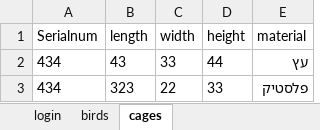
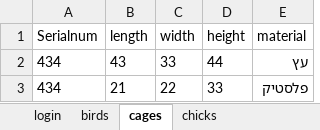
Before and after one commit to Alabar10/final_Project_Birds, an Excel workbook: final_Project_Birds/workbook_LogIn.xlsx, sheet cages, drawn as a sheet; values as stored, in another font and other column widths than the file's, no borders; the diff names each change by its address in the sheet, - before the commit and + after, or states it on an @@ line.

```diff
--- a/final_Project_Birds/workbook_LogIn.xlsx (sheet cages)
+++ b/final_Project_Birds/workbook_LogIn.xlsx (sheet cages)
+sheet tab: chicks
-B3 (length): 323
+B3 (length): 21
```
Also changed, not shown: sheet birds, 19 other files.
